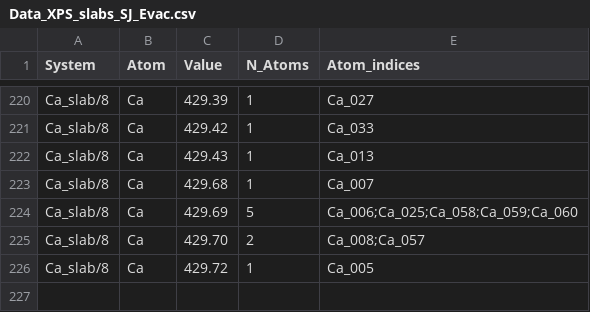
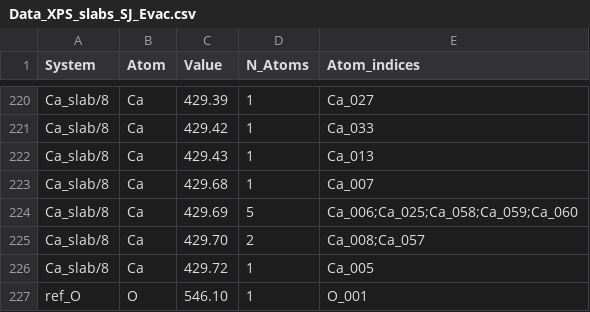
Before and after one commit to pierre-24/publi-ECOBAT-XPS, a CSV file: data/results_slabs/Data_XPS_slabs_SJ_Evac.csv, drawn as a sheet; only a part is shown, gaps mark what is left out; the diff names each change by its address in the sheet, - before the commit and + after, or states it on an @@ line.

```diff
--- a/data/results_slabs/Data_XPS_slabs_SJ_Evac.csv
+++ b/data/results_slabs/Data_XPS_slabs_SJ_Evac.csv
+row 227: ref_O | O | 546.10 | 1 | O_001
```
Also changed, not shown: data/results_slabs/Data_XPS_slabs_SJ_0.csv, data/results_slabs/Data_XPS_slabs_SJ_Ar.csv, 9 other files.
